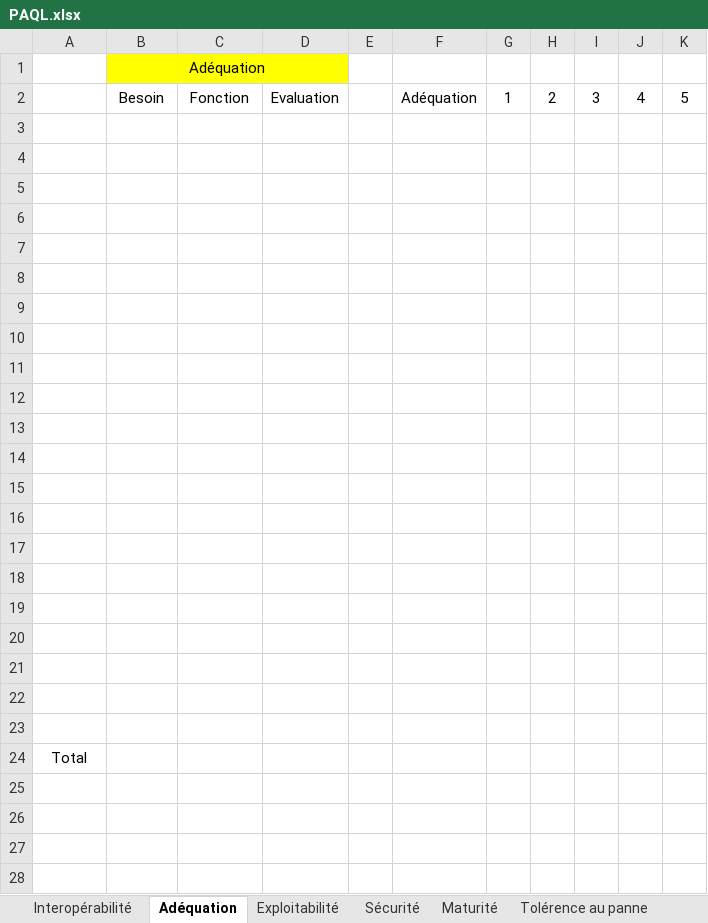
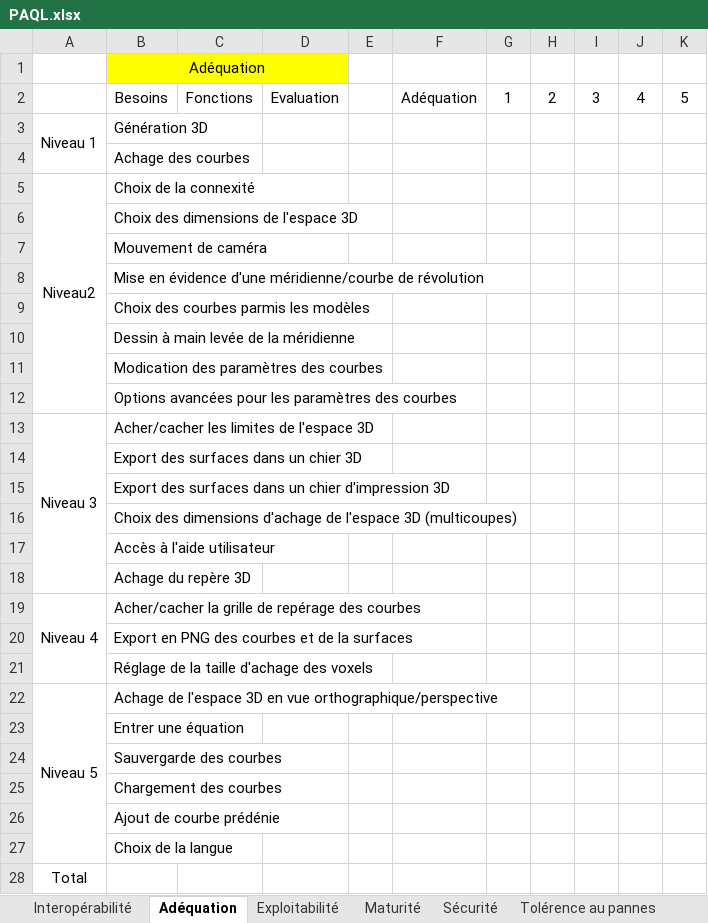
Before and after one commit to SnoopydesBois/ProjetDiscret, an Excel workbook: Gestion de projet/PAQL/PAQL.xlsx, sheet Adéquation, drawn as a sheet; values as stored, in another font and other column widths than the file's, no borders; charts and pictures not drawn; the diff names each change by its address in the sheet, - before the commit and + after, or states it on an @@ line.

Commit message:
Signed-off-by: zied99 <ziedici@gmail.Com>

```diff
--- a/Gestion de projet/PAQL/PAQL.xlsx (sheet Adéquation)
+++ b/Gestion de projet/PAQL/PAQL.xlsx (sheet Adéquation)
-sheet tab: Tolérence au panne
+sheet tab: Tolérence au pannes
@@ sheet tab order changed: Interopérabilité | Adéquation | Exploitabilité | Maturité | Sécurité | Tolérence au pannes @@
-B2: Besoin
+B2: Besoins
-C2: Fonction
+C2: Fonctions
-row 3: (empty)
+row 3: Niveau 1 | Génération 3D
+A3:A4 merged
-B4: (empty)
+B4: Achage des courbes
-row 5: (empty)
+row 5: Niveau2 | Choix de la connexité
+A5:A12 merged
-B6: (empty)
+B6: Choix des dimensions de l'espace 3D
-B7: (empty)
+B7: Mouvement de caméra
-B8: (empty)
+B8: Mise en évidence d'une méridienne/courbe de révolution
-B9: (empty)
+B9: Choix des courbes parmis les modèles
-B10: (empty)
+B10: Dessin à main levée de la méridienne
-B11: (empty)
+B11: Modication des paramètres des courbes
-B12: (empty)
+B12: Options avancées pour les paramètres des courbes
-row 13: (empty)
+row 13: Niveau 3 | Acher/cacher les limites de l'espace 3D
+A13:A18 merged
-B14: (empty)
+B14: Export des surfaces dans un chier 3D
-B15: (empty)
+B15: Export des surfaces dans un chier d'impression 3D
-B16: (empty)
+B16: Choix des dimensions d'achage de l'espace 3D (multicoupes)
-B17: (empty)
+B17: Accès à l'aide utilisateur
-B18: (empty)
+B18: Achage du repère 3D
-row 19: (empty)
+row 19: Niveau 4 | Acher/cacher la grille de repérage des courbes
+A19:A21 merged
-B20: (empty)
+B20: Export en PNG des courbes et de la surfaces
-B21: (empty)
+B21: Réglage de la taille d'achage des voxels
-row 22: (empty)
+row 22: Niveau 5 | Achage de l'espace 3D en vue orthographique/perspective
+A22:A27 merged
-B23: (empty)
+B23: Entrer une équation
+row 24:  | Sauvergarde des courbes
+row 25:  | Chargement des courbes
+row 26:  | Ajout de courbe prédénie
+row 27:  | Choix de la langue
```
Also changed, not shown: sheet Interopérabilité, sheet Exploitabilité, sheet Maturité, sheet Sécurité, charts or pictures.
